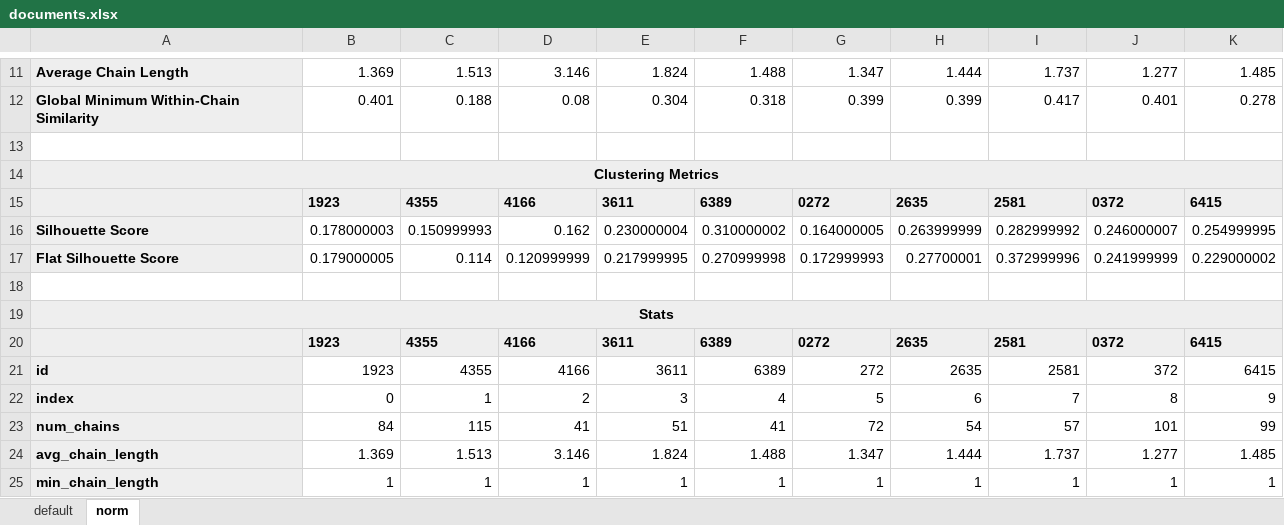
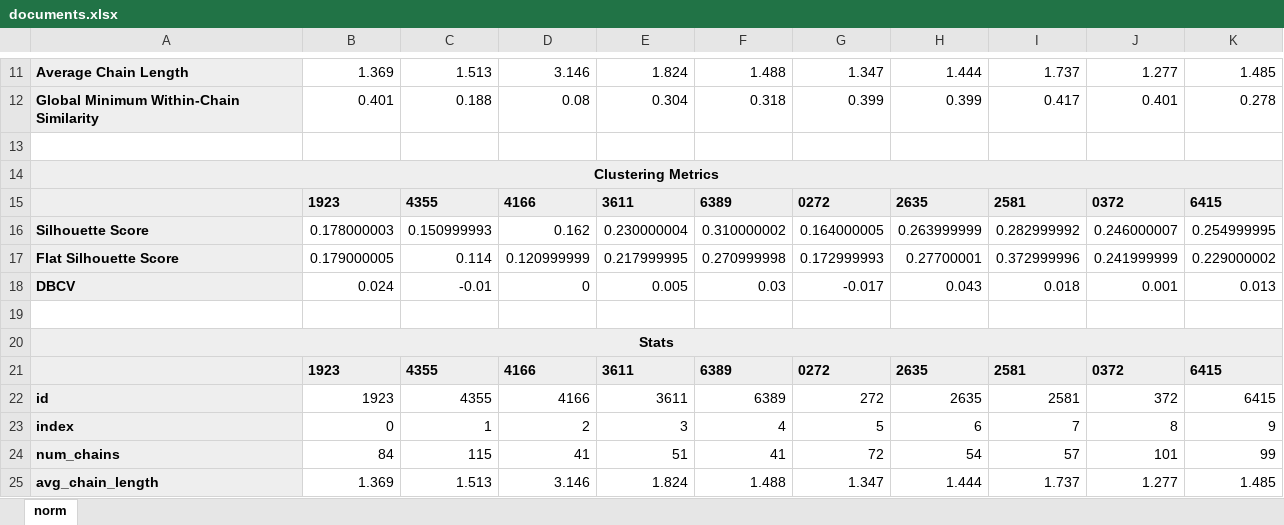
Before and after one commit to PKalozoumis/CEID-Thesis-2025, an Excel workbook: usercode/experiments/documents.xlsx, sheet norm, drawn as a sheet; only a part is shown, gaps mark what is left out; the shorter side is filled out with more unchanged rows; values as stored, in another font and other column widths than the file's, no borders; the diff names each change by its address in the sheet, - before the commit and + after, or states it on an @@ line.

```diff
--- a/usercode/experiments/documents.xlsx (sheet norm)
+++ b/usercode/experiments/documents.xlsx (sheet norm)
-sheet tab: default
+row 18: DBCV | 0.024 | -0.01 | 0 | 0.005 | 0.03 | -0.017 | 0.043 | 0.018 | 0.001 | 0.013
```
Also changed, not shown: usercode/experiments/experiments.xlsx, 45 other files.
